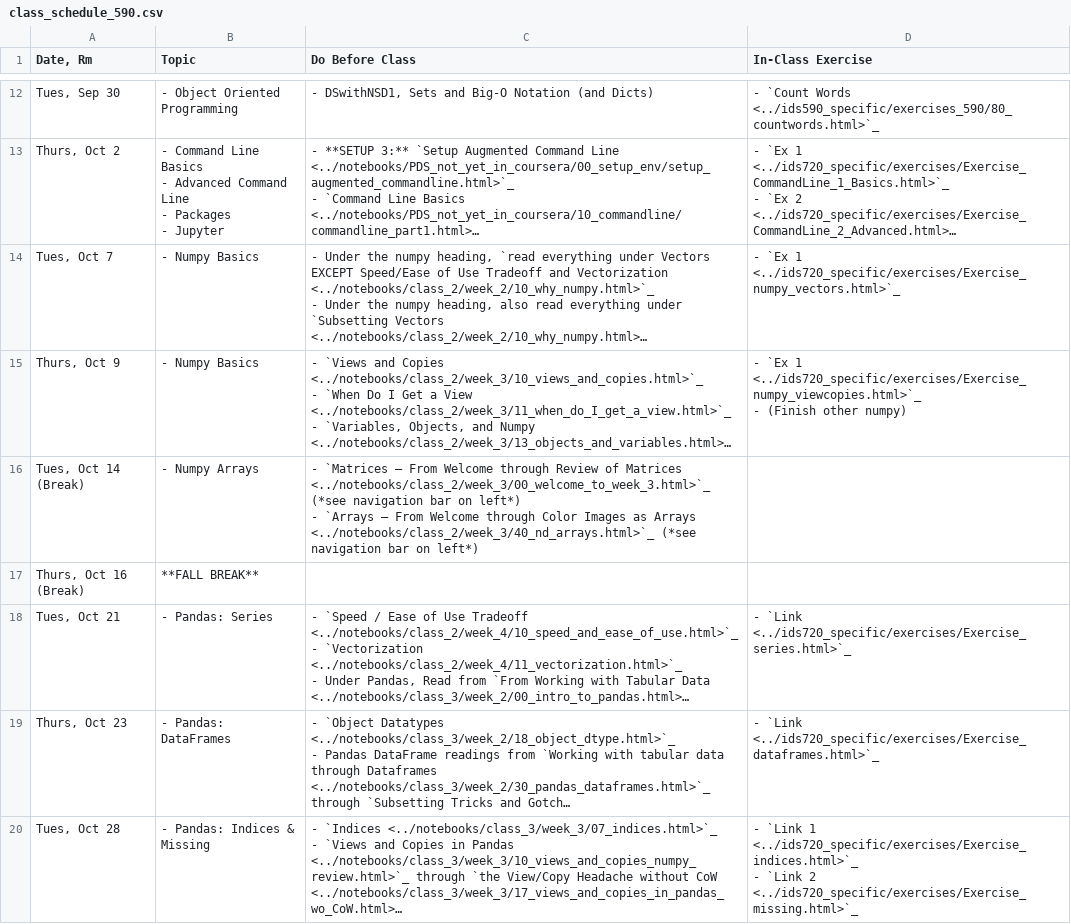
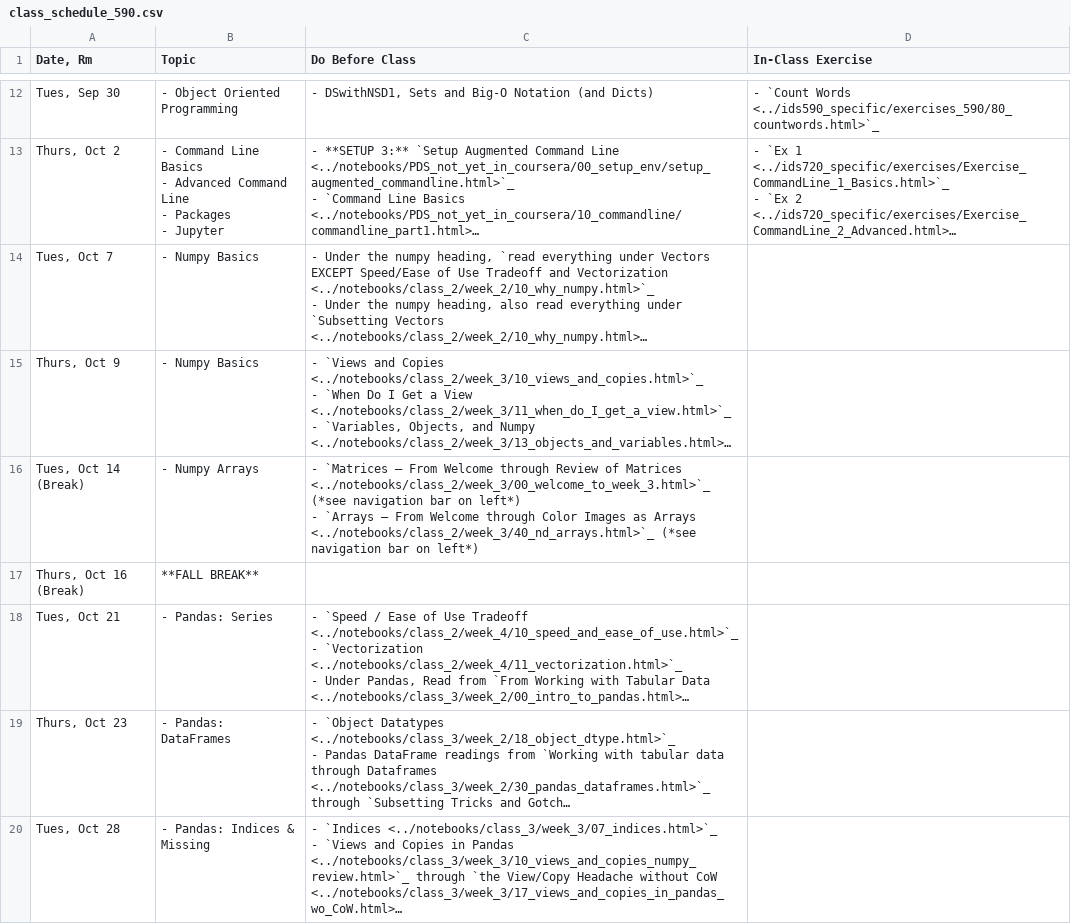
Before and after one commit to nickeubank/practicaldatascience_book, a CSV file: ids590_specific/class_schedule_590.csv, drawn as a sheet; only a part is shown, gaps mark what is left out; long unchanged cells end in …; ↵ is a line break in a cell; the diff covers the shown part only; the diff names each change by its address in the sheet, - before the commit and + after, or states it on an @@ line.

Commit message:
update schedule

```diff
--- a/ids590_specific/class_schedule_590.csv
+++ b/ids590_specific/class_schedule_590.csv
-D14 (In-Class Exercise): - `Ex 1 <../ids720_specific/exercises/Exercise_numpy_vectors.html>`_
+D14 (In-Class Exercise): (empty)
-D15 (In-Class Exercise): - `Ex 1 <../ids720_specific/exercises/Exercise_numpy_viewcopies.html>`_ ↵ - (Finish other numpy)
+D15 (In-Class Exercise): (empty)
-D18 (In-Class Exercise): - `Link <../ids720_specific/exercises/Exercise_series.html>`_
+D18 (In-Class Exercise): (empty)
-D19 (In-Class Exercise): - `Link <../ids720_specific/exercises/Exercise_dataframes.html>`_
+D19 (In-Class Exercise): (empty)
-D20 (In-Class Exercise): - `Link 1 <../ids720_specific/exercises/Exercise_indices.html>`_ ↵ - `Link 2 <../ids720_specific/exercises/Exercise_missing.html>`_
+D20 (In-Class Exercise): (empty)
```
Also changed, not shown: 6 edited cells elsewhere in this file, 7 other files.
